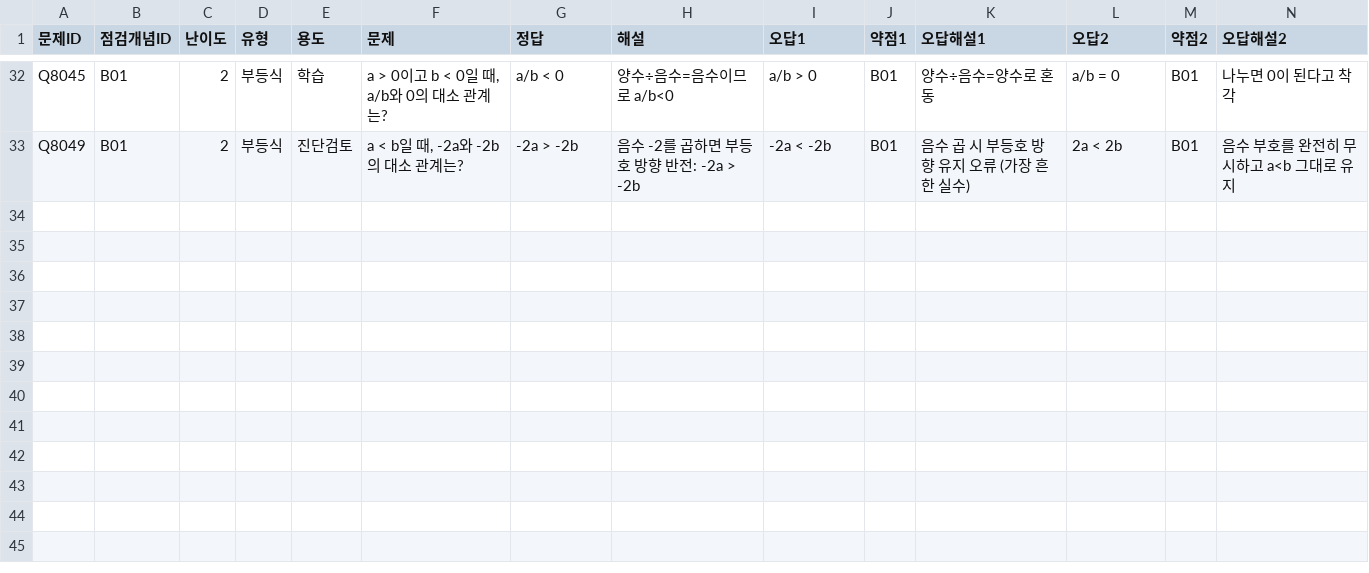
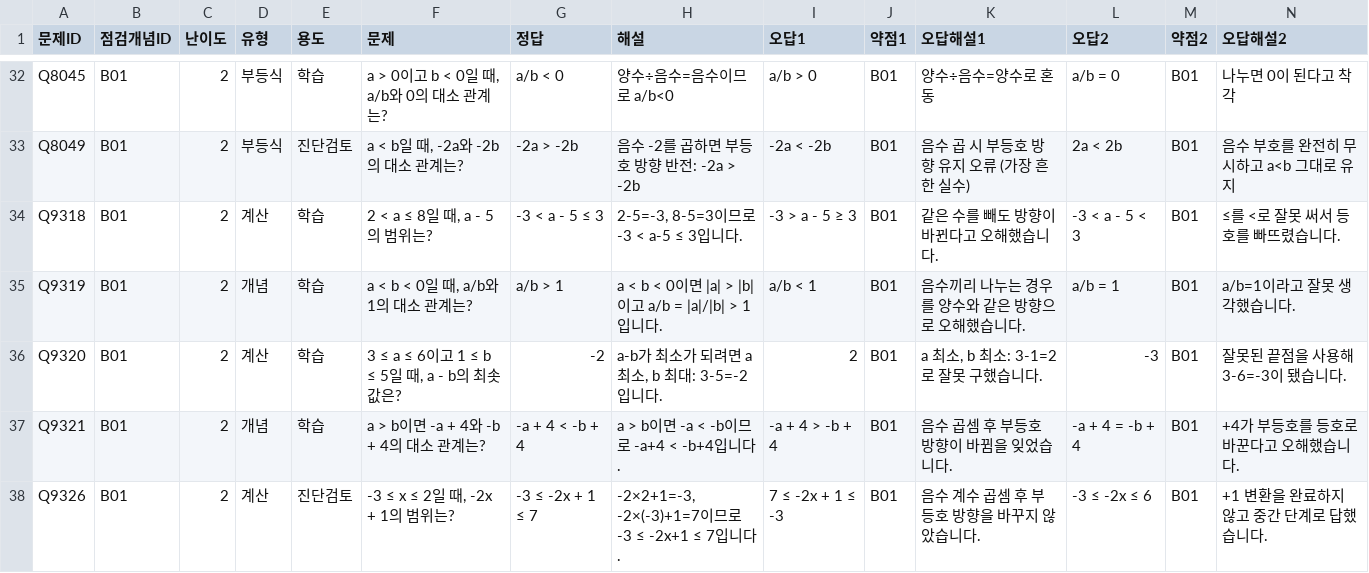
Before and after one commit to wataryu00-boop/math-diagnostic, a CSV file: problems/B01/2.csv, drawn as a sheet; only a part is shown, gaps mark what is left out; rows hold the shown columns only; the diff names each change by its address in the sheet, - before the commit and + after, or states it on an @@ line.

```diff
--- a/problems/B01/2.csv
+++ b/problems/B01/2.csv
+row 34: Q9318 | B01 | 2 | 계산 | 학습 | 2 < a ≤ 8일 때, a - 5의 범위는? | -3 < a - 5 ≤ 3 | 2-5=-3, 8-5=3이므로 -3 < a-5 ≤ 3입니다. | -3 > a - 5 ≥ 3 | B01 | 같은 수를 빼도 방향이 바뀐다고 오해했습니다. | -3 < a - 5 < 3 | B01 | ≤를 <로 잘못 써서 등호를 빠뜨렸습니다.
+row 35: Q9319 | B01 | 2 | 개념 | 학습 | a < b < 0일 때, a/b와 1의 대소 관계는? | a/b > 1 | a < b < 0이면 |a| > |b|이고 a/b = |a|/|b| > 1입니다. | a/b < 1 | B01 | 음수끼리 나누는 경우를 양수와 같은 방향으로 오해했습니다. | a/b = 1 | B01 | a/b=1이라고 잘못 생각했습니다.
+row 36: Q9320 | B01 | 2 | 계산 | 학습 | 3 ≤ a ≤ 6이고 1 ≤ b ≤ 5일 때, a - b의 최솟값은? | -2 | a-b가 최소가 되려면 a 최소, b 최대: 3-5=-2입니다. | 2 | B01 | a 최소, b 최소: 3-1=2로 잘못 구했습니다. | -3 | B01 | 잘못된 끝점을 사용해 3-6=-3이 됐습니다.
+row 37: Q9321 | B01 | 2 | 개념 | 학습 | a > b이면 -a + 4와 -b + 4의 대소 관계는? | -a + 4 < -b + 4 | a > b이면 -a < -b이므로 -a+4 < -b+4입니다. | -a + 4 > -b + 4 | B01 | 음수 곱셈 후 부등호 방향이 바뀜을 잊었습니다. | -a + 4 = -b + 4 | B01 | +4가 부등호를 등호로 바꾼다고 오해했습니다.
+row 38: Q9326 | B01 | 2 | 계산 | 진단검토 | -3 ≤ x ≤ 2일 때, -2x + 1의 범위는? | -3 ≤ -2x + 1 ≤ 7 | -2×2+1=-3, -2×(-3)+1=7이므로 -3 ≤ -2x+1 ≤ 7입니다. | 7 ≤ -2x + 1 ≤ -3 | B01 | 음수 계수 곱셈 후 부등호 방향을 바꾸지 않았습니다. | -3 ≤ -2x ≤ 6 | B01 | +1 변환을 완료하지 않고 중간 단계로 답했습니다.
```
Also changed, not shown: problems/B01/3.csv, problems/N04/2.csv, 16 other files.
